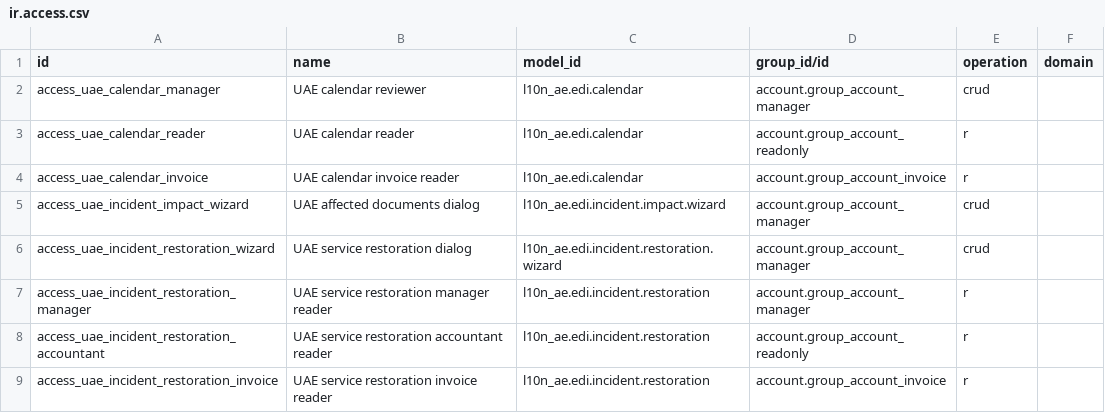
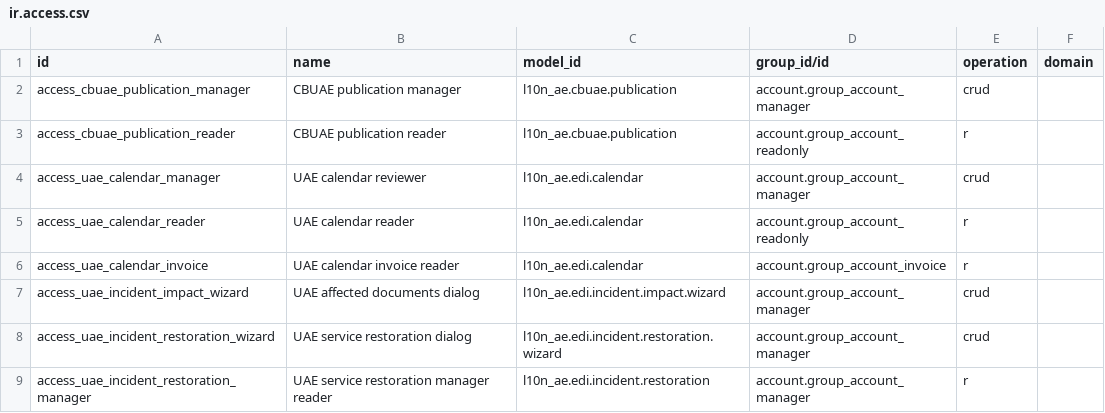
Before and after one commit to kmee/l10n-united-arab-emirates, a CSV file: l10n_ae_edi/security/ir.access.csv, drawn as a sheet; only a part is shown; the shorter side is filled out with more unchanged rows; the diff names each change by its address in the sheet, - before the commit and + after, or states it on an @@ line.

Commit message:
[TEST] UAE: trace dated CBUAE capture through public native actions

```diff
--- a/l10n_ae_edi/security/ir.access.csv
+++ b/l10n_ae_edi/security/ir.access.csv
+row 2: access_cbuae_publication_manager | CBUAE publication manager | l10n_ae.cbuae.publication | account.group_account_manager | crud
+row 3: access_cbuae_publication_reader | CBUAE publication reader | l10n_ae.cbuae.publication | account.group_account_readonly | r
```
Also changed, not shown: 9 other files.
